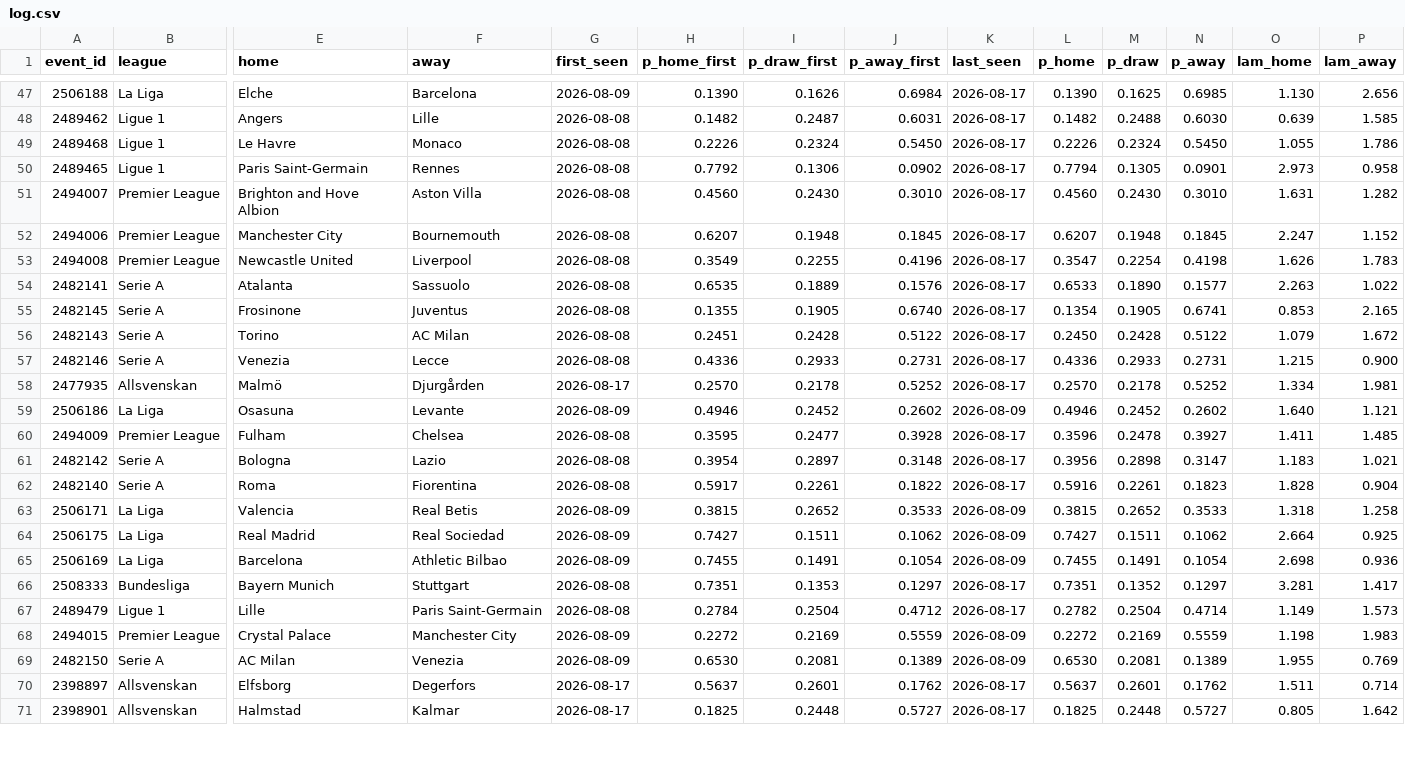
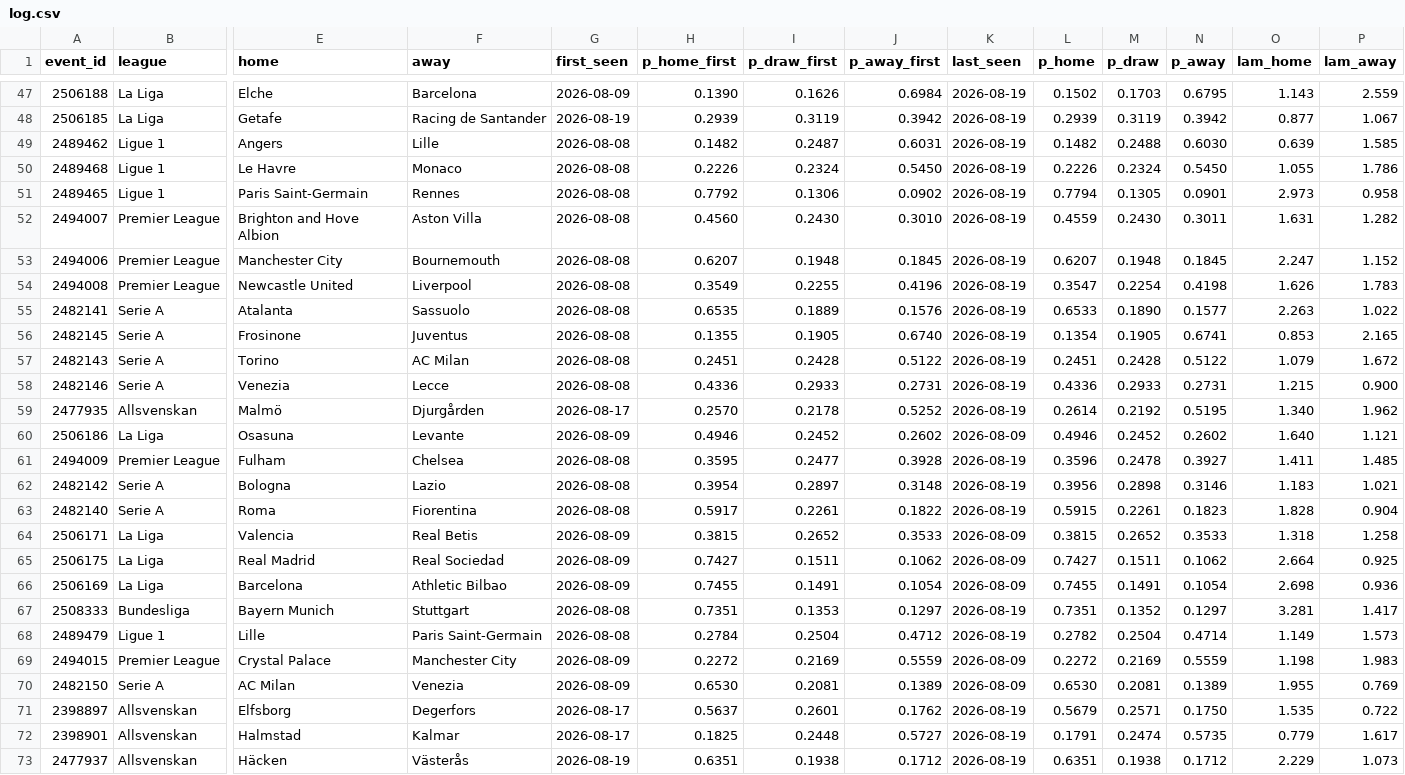
Before and after one commit to AronAlander/footytest, a CSV file: predictions/log.csv, drawn as a sheet; only a part is shown, gaps mark what is left out; addresses are those after the commit; rows hold the shown columns only; the diff covers the shown part only; the diff names each change by its address in the sheet, - before the commit and + after, or states it on an @@ line.

```diff
--- a/predictions/log.csv
+++ b/predictions/log.csv
-K47 (last_seen): 2026-08-17
+K47 (last_seen): 2026-08-19
-L47 (p_home): 0.1390
+L47 (p_home): 0.1502
-M47 (p_draw): 0.1625
+M47 (p_draw): 0.1703
-N47 (p_away): 0.6985
+N47 (p_away): 0.6795
-O47 (lam_home): 1.130
+O47 (lam_home): 1.143
-P47 (lam_away): 2.656
+P47 (lam_away): 2.559
+row 48: 2506185 | La Liga | Getafe | Racing de Santander | 2026-08-19 | 0.2939 | 0.3119 | 0.3942 | 2026-08-19 | 0.2939 | 0.3119 | 0.3942 | 0.877 | 1.067
-K49:K59 (last_seen): 2026-08-17
+K49:K59 (last_seen): 2026-08-19
-L52 (p_home): 0.4560
+L52 (p_home): 0.4559
-N52 (p_away): 0.3010
+N52 (p_away): 0.3011
-L57 (p_home): 0.2450
+L57 (p_home): 0.2451
-L59 (p_home): 0.2570
+L59 (p_home): 0.2614
-M59 (p_draw): 0.2178
+M59 (p_draw): 0.2192
-N59 (p_away): 0.5252
+N59 (p_away): 0.5195
-O59 (lam_home): 1.334
+O59 (lam_home): 1.340
-P59 (lam_away): 1.981
+P59 (lam_away): 1.962
-K61:K63 (last_seen): 2026-08-17
+K61:K63 (last_seen): 2026-08-19
-N62 (p_away): 0.3147
+N62 (p_away): 0.3146
-L63 (p_home): 0.5916
+L63 (p_home): 0.5915
-K67:K68 (last_seen): 2026-08-17
+K67:K68 (last_seen): 2026-08-19
-K71:K72 (last_seen): 2026-08-17
+K71:K72 (last_seen): 2026-08-19
-L71 (p_home): 0.5637
+L71 (p_home): 0.5679
-M71 (p_draw): 0.2601
+M71 (p_draw): 0.2571
-N71 (p_away): 0.1762
+N71 (p_away): 0.1750
-O71 (lam_home): 1.511
+O71 (lam_home): 1.535
-P71 (lam_away): 0.714
+P71 (lam_away): 0.722
-L72 (p_home): 0.1825
+L72 (p_home): 0.1791
-M72 (p_draw): 0.2448
+M72 (p_draw): 0.2474
-N72 (p_away): 0.5727
+N72 (p_away): 0.5735
-O72 (lam_home): 0.805
+O72 (lam_home): 0.779
-P72 (lam_away): 1.642
+P72 (lam_away): 1.617
+row 73: 2477937 | Allsvenskan | Häcken | Västerås | 2026-08-19 | 0.6351 | 0.1938 | 0.1712 | 2026-08-19 | 0.6351 | 0.1938 | 0.1712 | 2.229 | 1.073
```
Also changed, not shown: 90 edited cells elsewhere in this file, 15 other files.
